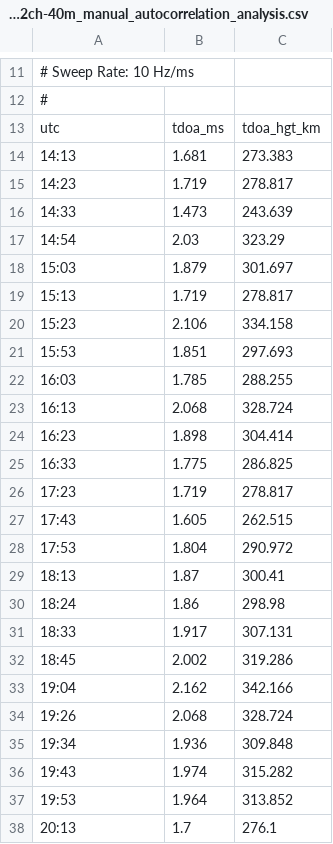
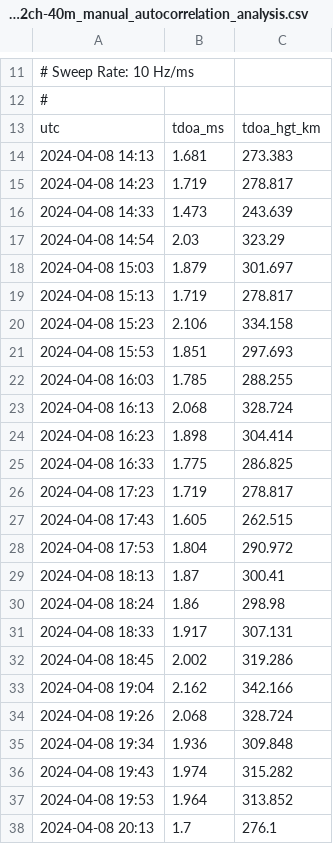
Before and after one commit to HamSCI/HF-TDOA-Frontiers-2025, a CSV file: data/CSVs/2024-04-08_TX_WA5FRF_EL09nn-RX_N5DUP_EM02ch-40m_manual_autocorrelation_analysis.csv, drawn as a sheet; only a part is shown, gaps mark what is left out.

```diff
--- a/data/CSVs/2024-04-08_TX_WA5FRF_EL09nn-RX_N5DUP_EM02ch-40m_manual_autocorrelation_analysis.csv
+++ b/data/CSVs/2024-04-08_TX_WA5FRF_EL09nn-RX_N5DUP_EM02ch-40m_manual_autocorrelation_analysis.csv
@@ -13,26 +13,26 @@
 utc,tdoa_ms,tdoa_hgt_km
-14:13,1.681,273.383
-14:23,1.719,278.817
-14:33,1.473,243.639
-14:54,2.03,323.29
-15:03,1.879,301.697
-15:13,1.719,278.817
-15:23,2.106,334.158
-15:53,1.851,297.693
-16:03,1.785,288.255
-16:13,2.068,328.724
-16:23,1.898,304.414
-16:33,1.775,286.825
-17:23,1.719,278.817
-17:43,1.605,262.515
-17:53,1.804,290.972
-18:13,1.87,300.41
-18:24,1.86,298.98
-18:33,1.917,307.131
-18:45,2.002,319.286
-19:04,2.162,342.166
-19:26,2.068,328.724
-19:34,1.936,309.848
-19:43,1.974,315.282
-19:53,1.964,313.852
-20:13,1.7,276.1
+2024-04-08 14:13,1.681,273.383
+2024-04-08 14:23,1.719,278.817
+2024-04-08 14:33,1.473,243.639
+2024-04-08 14:54,2.03,323.29
+2024-04-08 15:03,1.879,301.697
+2024-04-08 15:13,1.719,278.817
+2024-04-08 15:23,2.106,334.158
+2024-04-08 15:53,1.851,297.693
+2024-04-08 16:03,1.785,288.255
+2024-04-08 16:13,2.068,328.724
+2024-04-08 16:23,1.898,304.414
+2024-04-08 16:33,1.775,286.825
+2024-04-08 17:23,1.719,278.817
+2024-04-08 17:43,1.605,262.515
+2024-04-08 17:53,1.804,290.972
+2024-04-08 18:13,1.87,300.41
+2024-04-08 18:24,1.86,298.98
+2024-04-08 18:33,1.917,307.131
+2024-04-08 18:45,2.002,319.286
+2024-04-08 19:04,2.162,342.166
+2024-04-08 19:26,2.068,328.724
+2024-04-08 19:34,1.936,309.848
+2024-04-08 19:43,1.974,315.282
+2024-04-08 19:53,1.964,313.852
+2024-04-08 20:13,1.7,276.1
```
Also changed, not shown: data/CSVs/2024-04-08_TX_WA5FRF_EL09nn-RX_AB5YO_EL09mn-40m_manual_autocorrelation_analysis.csv, data/CSVs/2024-04-08_TX_WA5FRF_EL09nn-RX_AB5YO_EL09mn-40m_manual_beatnote_analysis.csv, 5 other files.
